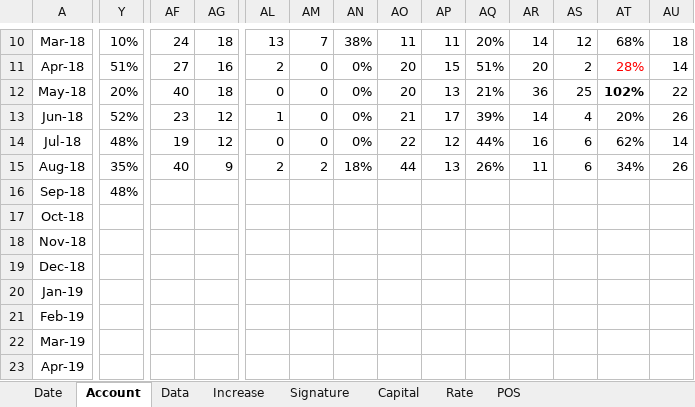
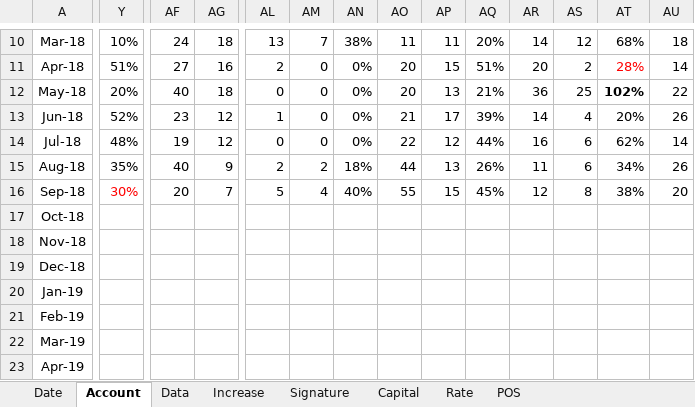
Before and after one commit to dreamingodd/useful_txt, an Excel workbook: credit_card.xlsx, sheet Account, drawn as a sheet; only a part is shown, gaps mark what is left out; values as stored, in another font and other column widths than the file's, no borders; the diff covers the shown part only; the diff names each change by its address in the sheet, - before the commit and + after, or states it on an @@ line.

Commit message:
no comment

```diff
--- a/credit_card.xlsx (sheet Account)
+++ b/credit_card.xlsx (sheet Account)
-Y16: 48%
+Y16: 30%
-Y16 text colour: black
+Y16 text colour: #FF0000
-AF16: (empty)
+AF16: 20
-AG16: (empty)
+AG16: 7
-AL16: (empty)
+AL16: 5
-AM16: (empty)
+AM16: 4
-AN16: (empty)
+AN16: 40%
-AO16: (empty)
+AO16: 55
-AP16: (empty)
+AP16: 15
-AQ16: (empty)
+AQ16: 45%
-AR16: (empty)
+AR16: 12
-AS16: (empty)
+AS16: 8
-AT16: (empty)
+AT16: 38%
-AU16: (empty)
+AU16: 20
```
Also changed, not shown: 16 edited cells elsewhere in this sheet, sheet Date, sheet Increase.
